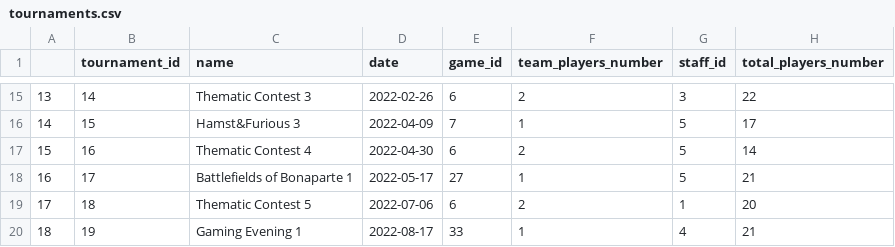
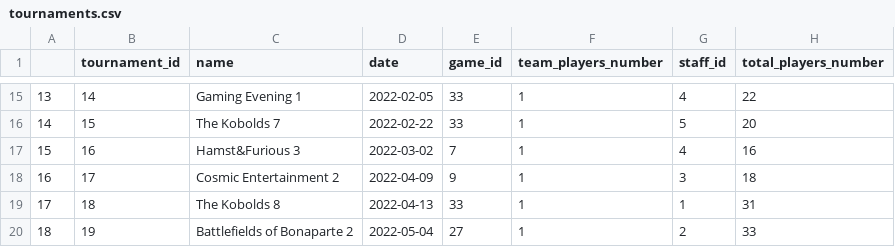
Before and after one commit to Staszek15/store-database, a CSV file: generate_data/tournament/tournaments.csv, drawn as a sheet; only a part is shown, gaps mark what is left out; the diff covers the shown part only.

```diff
--- a/generate_data/tournament/tournaments.csv
+++ b/generate_data/tournament/tournaments.csv
@@ -15,6 +15,6 @@
-13,14,Thematic Contest 3,2022-02-26,6,2,3,22
-14,15,Hamst&Furious 3,2022-04-09,7,1,5,17
-15,16,Thematic Contest 4,2022-04-30,6,2,5,14
-16,17,Battlefields of Bonaparte 1,2022-05-17,27,1,5,21
-17,18,Thematic Contest 5,2022-07-06,6,2,1,20
-18,19,Gaming Evening 1,2022-08-17,33,1,4,21
+13,14,Gaming Evening 1,2022-02-05,33,1,4,22
+14,15,The Kobolds 7,2022-02-22,33,1,5,20
+15,16,Hamst&Furious 3,2022-03-02,7,1,4,16
+16,17,Cosmic Entertainment 2,2022-04-09,9,1,3,18
+17,18,The Kobolds 8,2022-04-13,33,1,1,31
+18,19,Battlefields of Bonaparte 2,2022-05-04,27,1,2,33
```
Also changed, not shown: 114 edited cells elsewhere in this file, generate_data/address/address.csv, generate_data/create_staff_schedule/staff_schedule.csv, 4 other files.
